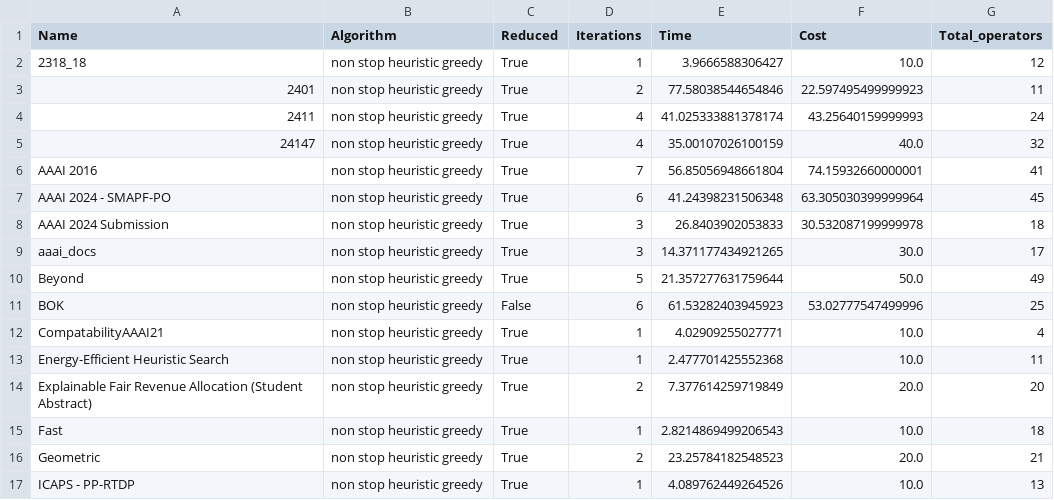
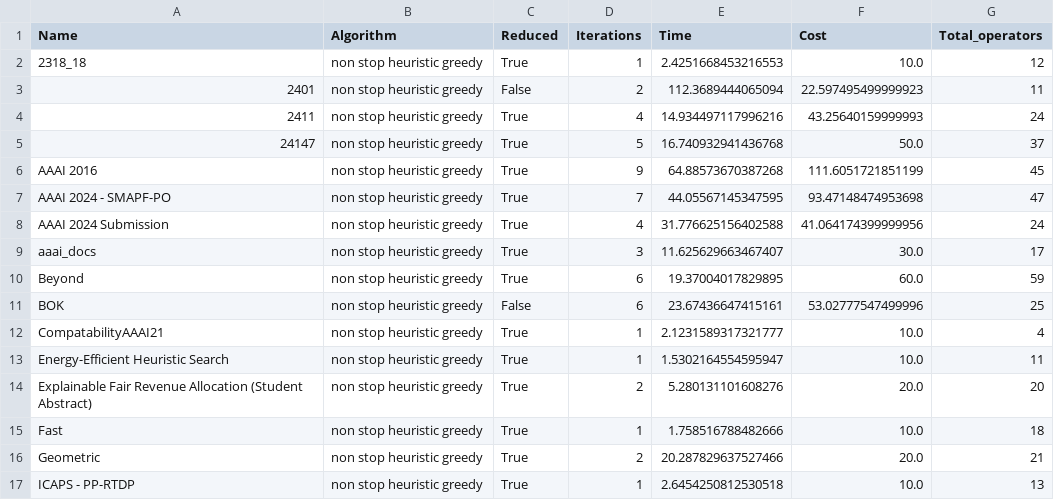
Before and after one commit to OrFuchs12/LaTeX-Paper-Reduction, a CSV file: code/~/results/code/greedy_from_machine/files_results_non_stop_heuristic_greedy.csv, drawn as a sheet; only a part is shown; the diff covers the shown part only.

```diff
--- a/code/~/results/code/greedy_from_machine/files_results_non_stop_heuristic_greedy.csv
+++ b/code/~/results/code/greedy_from_machine/files_results_non_stop_heuristic_greedy.csv
@@ -1,17 +1,17 @@
 Name,Algorithm,Reduced,Iterations,Time,Cost,Total_operators
-2318_18,non stop heuristic greedy,True,1,3.9666588306427,10.0,12
-2401,non stop heuristic greedy,True,2,77.58038544654846,22.597495499999923,11
-2411,non stop heuristic greedy,True,4,41.025333881378174,43.25640159999993,24
-24147,non stop heuristic greedy,True,4,35.00107026100159,40.0,32
-AAAI 2016,non stop heuristic greedy,True,7,56.85056948661804,74.15932660000001,41
-AAAI 2024 - SMAPF-PO,non stop heuristic greedy,True,6,41.24398231506348,63.305030399999964,45
-AAAI 2024 Submission,non stop heuristic greedy,True,3,26.8403902053833,30.532087199999978,18
-aaai_docs,non stop heuristic greedy,True,3,14.371177434921265,30.0,17
-Beyond,non stop heuristic greedy,True,5,21.357277631759644,50.0,49
-BOK,non stop heuristic greedy,False,6,61.53282403945923,53.02777547499996,25
-CompatabilityAAAI21,non stop heuristic greedy,True,1,4.02909255027771,10.0,4
-Energy-Efficient Heuristic Search,non stop heuristic greedy,True,1,2.477701425552368,10.0,11
-Explainable Fair Revenue Allocation (Student Abstract),non stop heuristic greedy,True,2,7.377614259719849,20.0,20
-Fast,non stop heuristic greedy,True,1,2.8214869499206543,10.0,18
-Geometric,non stop heuristic greedy,True,2,23.25784182548523,20.0,21
-ICAPS - PP-RTDP,non stop heuristic greedy,True,1,4.089762449264526,10.0,13
+2318_18,non stop heuristic greedy,True,1,2.4251668453216553,10.0,12
+2401,non stop heuristic greedy,False,2,112.3689444065094,22.597495499999923,11
+2411,non stop heuristic greedy,True,4,14.934497117996216,43.25640159999993,24
+24147,non stop heuristic greedy,True,5,16.740932941436768,50.0,37
+AAAI 2016,non stop heuristic greedy,True,9,64.88573670387268,111.6051721851199,45
+AAAI 2024 - SMAPF-PO,non stop heuristic greedy,True,7,44.05567145347595,93.47148474953698,47
+AAAI 2024 Submission,non stop heuristic greedy,True,4,31.776625156402588,41.064174399999956,24
+aaai_docs,non stop heuristic greedy,True,3,11.625629663467407,30.0,17
+Beyond,non stop heuristic greedy,True,6,19.37004017829895,60.0,59
+BOK,non stop heuristic greedy,False,6,23.67436647415161,53.02777547499996,25
+CompatabilityAAAI21,non stop heuristic greedy,True,1,2.1231589317321777,10.0,4
+Energy-Efficient Heuristic Search,non stop heuristic greedy,True,1,1.5302164554595947,10.0,11
+Explainable Fair Revenue Allocation (Student Abstract),non stop heuristic greedy,True,2,5.280131101608276,20.0,20
+Fast,non stop heuristic greedy,True,1,1.758516788482666,10.0,18
+Geometric,non stop heuristic greedy,True,2,20.287829637527466,20.0,21
+ICAPS - PP-RTDP,non stop heuristic greedy,True,1,2.6454250812530518,10.0,13
```
Also changed, not shown: 1 removed row and 13 edited cells elsewhere in this file, code/~/results/code/greedy_from_machine/files_non_stop_results_classification_greedy.csv, code/~/results/code/greedy_from_machine/files_results_model_greedy.csv, 5 other files.
